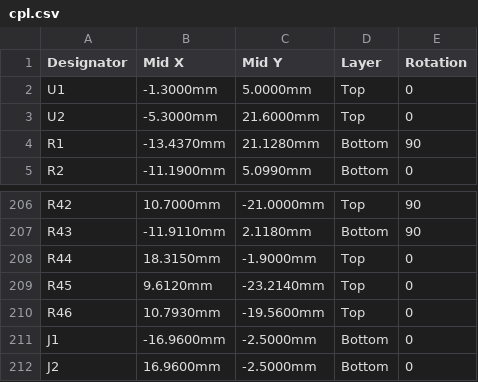
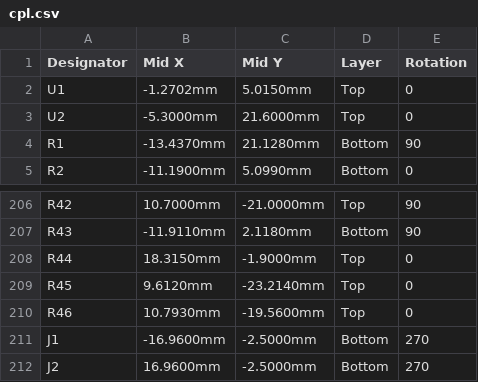
Before and after one commit to Abse2001/rk3566-lpddr4-module, a CSV file: fab/cpl.csv, drawn as a sheet; only a part is shown, gaps mark what is left out.

```diff
--- a/fab/cpl.csv
+++ b/fab/cpl.csv
@@ -1,3 +1,3 @@
 Designator,Mid X,Mid Y,Layer,Rotation
-U1,-1.3000mm,5.0000mm,Top,0
+U1,-1.2702mm,5.0150mm,Top,0
 U2,-5.3000mm,21.6000mm,Top,0
@@ -210,3 +210,3 @@ R45,9.6120mm,-23.2140mm,Top,0
 R46,10.7930mm,-19.5600mm,Top,0
-J1,-16.9600mm,-2.5000mm,Bottom,0
-J2,16.9600mm,-2.5000mm,Bottom,0
+J1,-16.9600mm,-2.5000mm,Bottom,270
+J2,16.9600mm,-2.5000mm,Bottom,270
```
Also changed, not shown: 5 other files.
